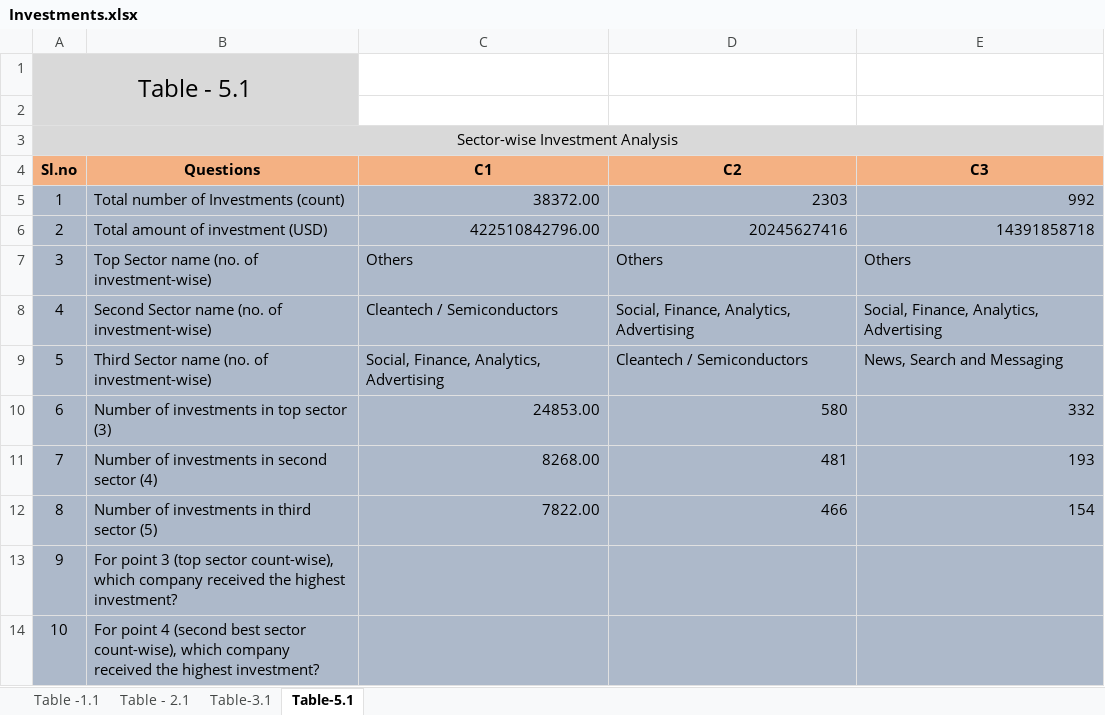
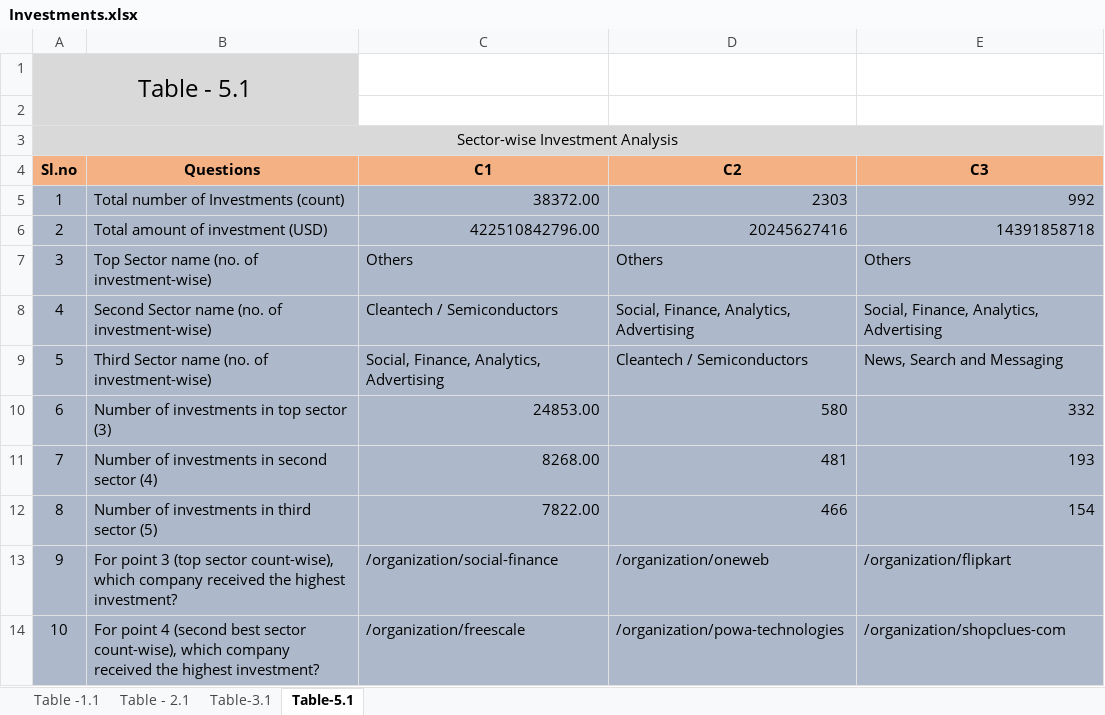
Before and after one commit to sureshballa/data-science-projects, an Excel workbook: Investment-case-study-group-project/Investments.xlsx, sheet Table-5.1, drawn as a sheet; values as stored, in another font and other column widths than the file's, no borders; conditional formats not drawn; the diff names each change by its address in the sheet, - before the commit and + after, or states it on an @@ line.

Commit message:
Solution and results for sl.no 8 and 9 in table 5.1 and updated table 5.1 resutls

```diff
--- a/Investment-case-study-group-project/Investments.xlsx (sheet Table-5.1)
+++ b/Investment-case-study-group-project/Investments.xlsx (sheet Table-5.1)
-C13 (C1): (empty)
+C13 (C1): /organization/social-finance
-D13 (C2): (empty)
+D13 (C2): /organization/oneweb
-E13 (C3): (empty)
+E13 (C3): /organization/flipkart
-C14 (C1): (empty)
+C14 (C1): /organization/freescale
-D14 (C2): (empty)
+D14 (C2): /organization/powa-technologies
-E14 (C3): (empty)
+E14 (C3): /organization/shopclues-com
```
Also changed, not shown: 1 other file.
